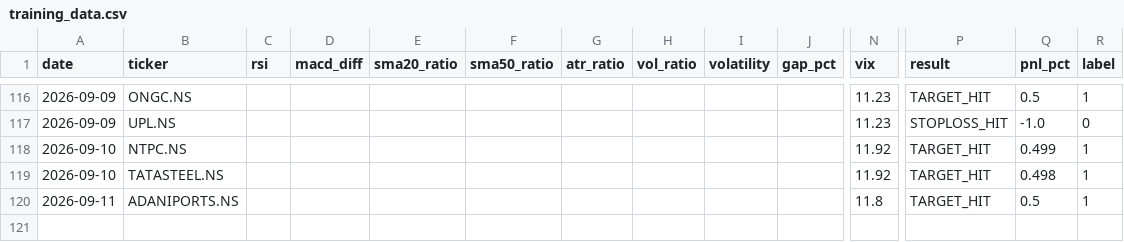
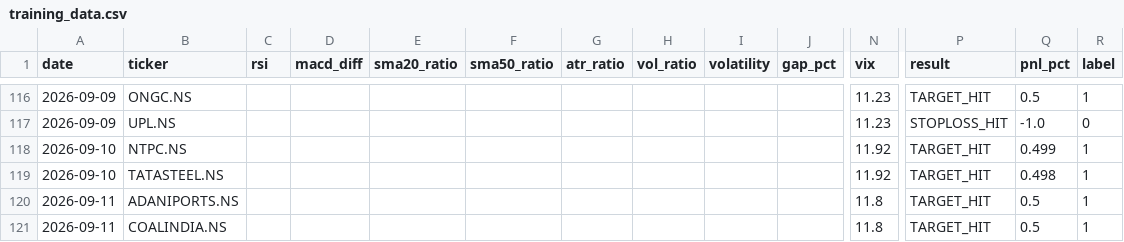
Before and after one commit to gangeshchawla/intraday-signals, a CSV file: logs/training_data.csv, drawn as a sheet; only a part is shown, gaps mark what is left out; rows hold the shown columns only; the diff names each change by its address in the sheet, - before the commit and + after, or states it on an @@ line.

Commit message:
📊 Auto-update logs/training_data.csv

```diff
--- a/logs/training_data.csv
+++ b/logs/training_data.csv
+row 121: 2026-09-11 | COALINDIA.NS |  |  |  |  |  |  |  |  | 11.8 | TARGET_HIT | 0.5 | 1
```
